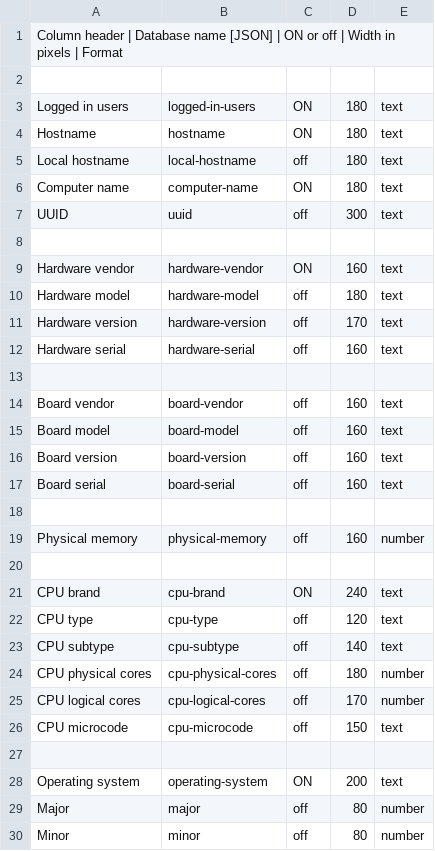
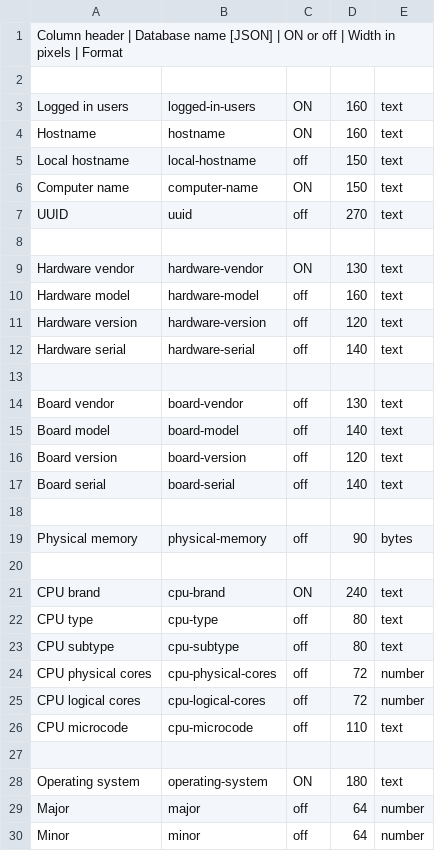
Before and after one commit to roojs/argusrm, a CSV file: controller/resources/columns/system_info.csv, drawn as a sheet; only a part is shown; the diff covers the shown part only.

```diff
--- a/controller/resources/columns/system_info.csv
+++ b/controller/resources/columns/system_info.csv
@@ -2,29 +2,29 @@ Column header  |  Database name [JSON]  |  ON or off  |  Width in pixels  |  For
 
-Logged in users,logged-in-users,ON,180,text
-Hostname,hostname,ON,180,text
-Local hostname,local-hostname,off,180,text
-Computer name,computer-name,ON,180,text
-UUID,uuid,off,300,text
+Logged in users,logged-in-users,ON,160,text
+Hostname,hostname,ON,160,text
+Local hostname,local-hostname,off,150,text
+Computer name,computer-name,ON,150,text
+UUID,uuid,off,270,text
 
-Hardware vendor,hardware-vendor,ON,160,text
-Hardware model,hardware-model,off,180,text
-Hardware version,hardware-version,off,170,text
-Hardware serial,hardware-serial,off,160,text
+Hardware vendor,hardware-vendor,ON,130,text
+Hardware model,hardware-model,off,160,text
+Hardware version,hardware-version,off,120,text
+Hardware serial,hardware-serial,off,140,text
 
-Board vendor,board-vendor,off,160,text
-Board model,board-model,off,160,text
-Board version,board-version,off,160,text
-Board serial,board-serial,off,160,text
+Board vendor,board-vendor,off,130,text
+Board model,board-model,off,140,text
+Board version,board-version,off,120,text
+Board serial,board-serial,off,140,text
 
-Physical memory,physical-memory,off,160,number
+Physical memory,physical-memory,off,90,bytes
 
 CPU brand,cpu-brand,ON,240,text
-CPU type,cpu-type,off,120,text
-CPU subtype,cpu-subtype,off,140,text
-CPU physical cores,cpu-physical-cores,off,180,number
-CPU logical cores,cpu-logical-cores,off,170,number
-CPU microcode,cpu-microcode,off,150,text
+CPU type,cpu-type,off,80,text
+CPU subtype,cpu-subtype,off,80,text
+CPU physical cores,cpu-physical-cores,off,72,number
+CPU logical cores,cpu-logical-cores,off,72,number
+CPU microcode,cpu-microcode,off,110,text
 
-Operating system,operating-system,ON,200,text
-Major,major,off,80,number
-Minor,minor,off,80,number
+Operating system,operating-system,ON,180,text
+Major,major,off,64,number
+Minor,minor,off,64,number
```
Also changed, not shown: 9 edited cells elsewhere in this file, 59 other files.
